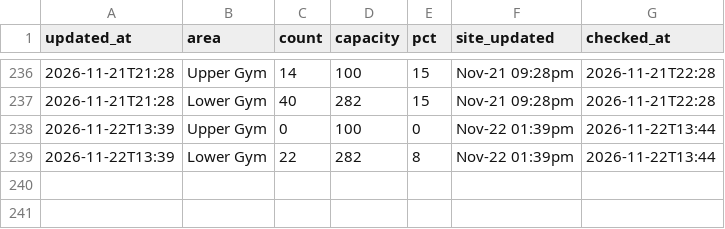
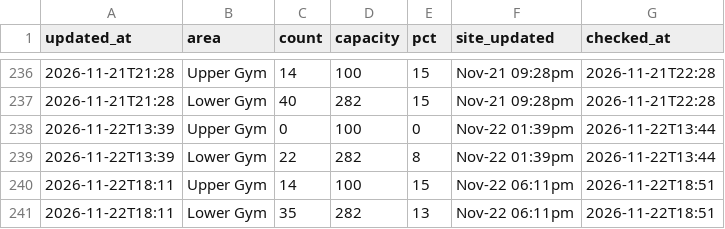
Before and after one commit to sharktide0/corec-tracker, a CSV file: docs/log.csv, drawn as a sheet; only a part is shown, gaps mark what is left out; the diff names each change by its address in the sheet, - before the commit and + after, or states it on an @@ line.

Commit message:
log 23:51

```diff
--- a/docs/log.csv
+++ b/docs/log.csv
+row 240: 2026-11-22T18:11 | Upper Gym | 14 | 100 | 15 | Nov-22 06:11pm | 2026-11-22T18:51
+row 241: 2026-11-22T18:11 | Lower Gym | 35 | 282 | 13 | Nov-22 06:11pm | 2026-11-22T18:51
```
